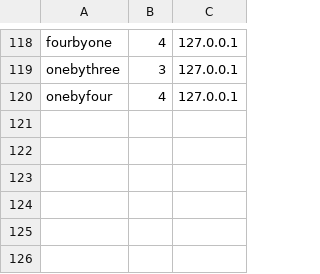
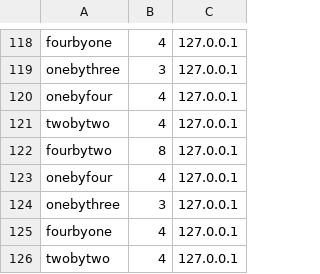
Before and after one commit to Ohio-University-CS/Photobooth-website, a CSV file: data/log.csv, drawn as a sheet; only a part is shown, gaps mark what is left out.

```diff
--- a/data/log.csv
+++ b/data/log.csv
@@ -120 +120,7 @@ onebythree,3,127.0.0.1
 onebyfour,4,127.0.0.1
+twobytwo,4,127.0.0.1
+fourbytwo,8,127.0.0.1
+onebyfour,4,127.0.0.1
+onebythree,3,127.0.0.1
+fourbyone,4,127.0.0.1
+twobytwo,4,127.0.0.1
```
Also changed, not shown: 1 other file.
